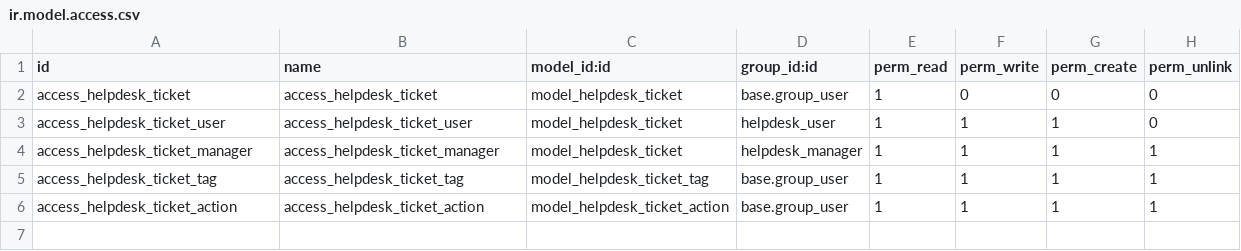
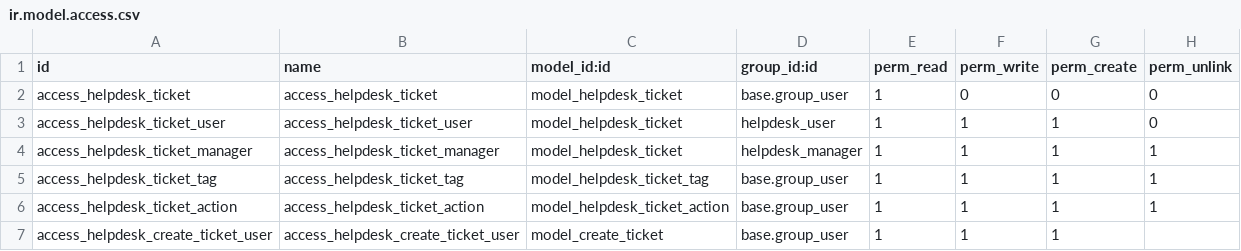
Before and after one commit to elPansi/curso2021-01, a CSV file: helpdesk_fernandohernandez/security/ir.model.access.csv, drawn as a sheet; the diff names each change by its address in the sheet, - before the commit and + after, or states it on an @@ line.

```diff
--- a/helpdesk_fernandohernandez/security/ir.model.access.csv
+++ b/helpdesk_fernandohernandez/security/ir.model.access.csv
+row 7: access_helpdesk_create_ticket_user | access_helpdesk_create_ticket_user | model_create_ticket | base.group_user | 1 | 1 | 1
```
Also changed, not shown: 10 other files.
